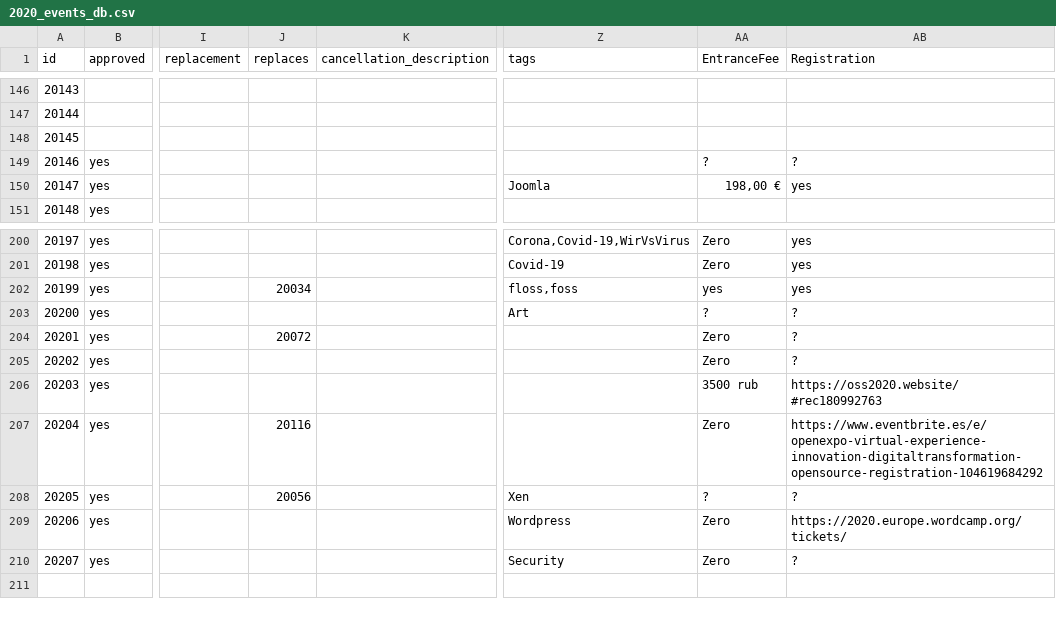
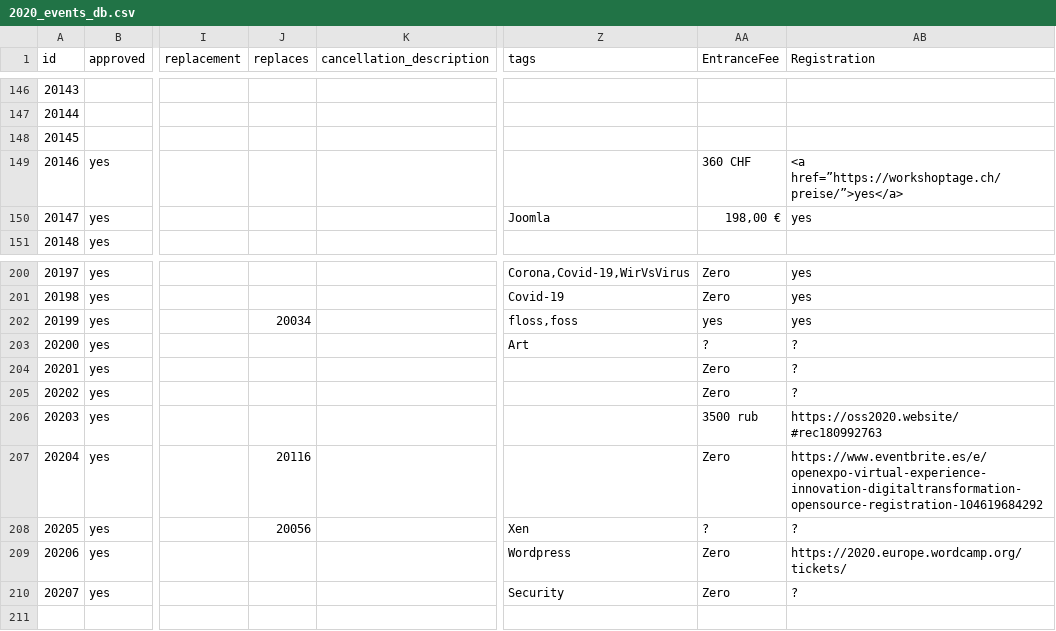
Before and after one commit to foss-events/website, a CSV file: data/2020_events_db.csv, drawn as a sheet; only a part is shown, gaps mark what is left out; the diff names each change by its address in the sheet, - before the commit and + after, or states it on an @@ line.

Commit message:
updating workshoptage

```diff
--- a/data/2020_events_db.csv
+++ b/data/2020_events_db.csv
-AA149 (EntranceFee): ?
+AA149 (EntranceFee): 360 CHF
-AB149 (Registration): ?
+AB149 (Registration): <a href=”https://workshoptage.ch/preise/”>yes</a>
-J204 (replaces): 20072
+J204 (replaces): (empty)
```
